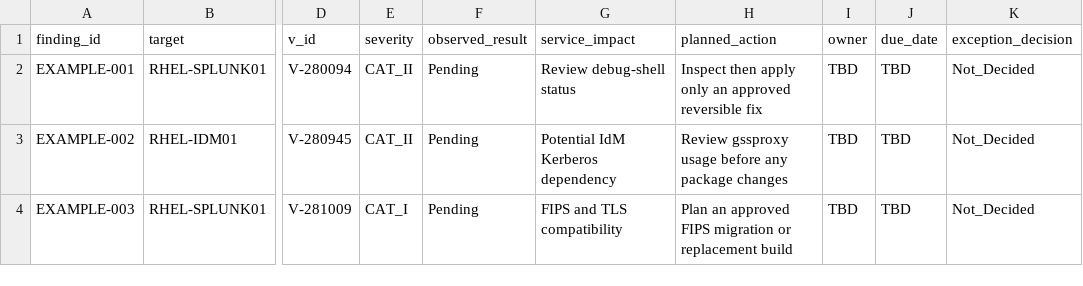
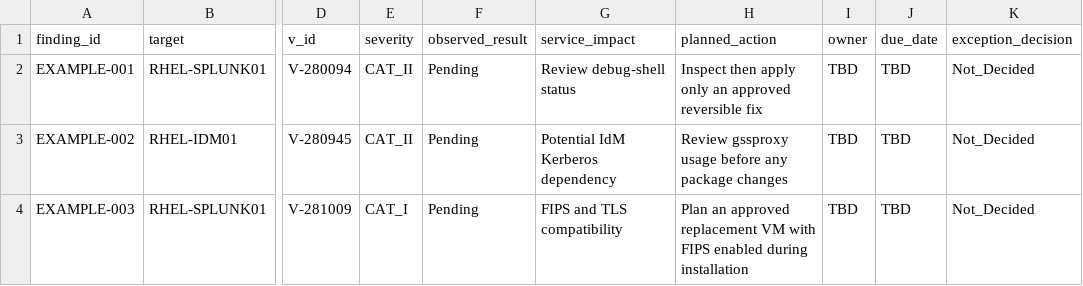
Before and after one commit to jbanday808/rhel-10v2-splunk-threat-hunting, a CSV file: examples/stig-rhel10/poam-example.csv, drawn as a sheet; only a part is shown, gaps mark what is left out; the diff names each change by its address in the sheet, - before the commit and + after, or states it on an @@ line.

Commit message:
docs: correct RHEL 10 FIPS inspection guidance
Use the read-only runtime flag inspection without masking failures, distinguish runtime status from compliance validation, and clarify the unsupported post-installation FIPS transition.

Align the quick start and example POA&M while preserving Splunk/IdM safeguards and pending live assessment evidence.

```diff
--- a/examples/stig-rhel10/poam-example.csv
+++ b/examples/stig-rhel10/poam-example.csv
-H4 (planned_action): …an approved FIPS migration or replacement build
+H4 (planned_action): …an approved replacement VM with FIPS enabled during installation
```
Also changed, not shown: 2 other files.
